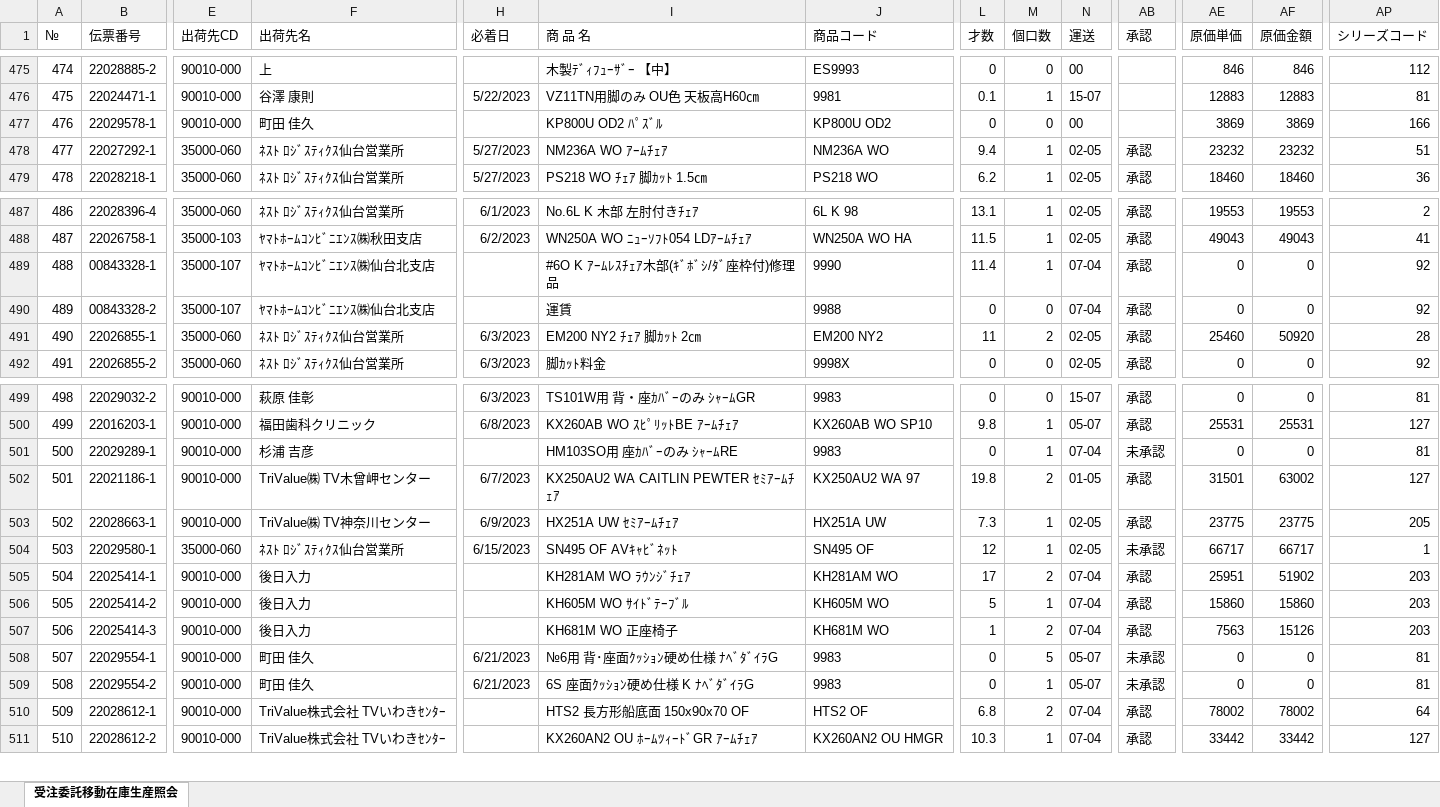
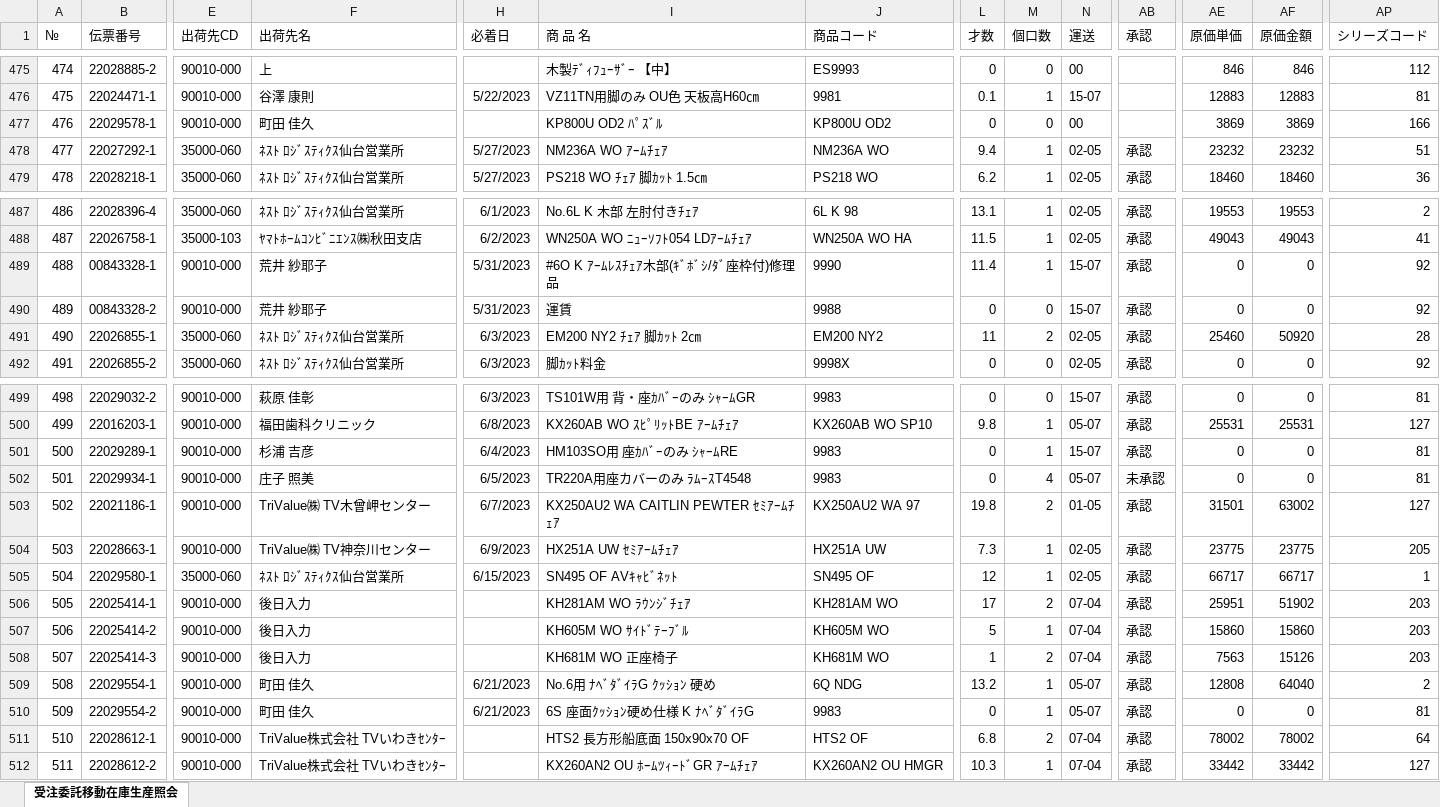
Before and after one commit to cocosan1/shop_pred, an Excel workbook: data/shopsendai79j.xlsx, sheet 受注委託移動在庫生産照会, drawn as a sheet; only a part is shown, gaps mark what is left out; values as stored, in another font and other column widths than the file's, no borders; addresses are those after the commit; rows hold the shown columns only; the diff covers the shown part only; the diff names each change by its address in the sheet, - before the commit and + after, or states it on an @@ line.

```diff
--- a/data/shopsendai79j.xlsx (sheet 受注委託移動在庫生産照会)
+++ b/data/shopsendai79j.xlsx (sheet 受注委託移動在庫生産照会)
-E489:E490 (出荷先CD): 35000-107
+E489:E490 (出荷先CD): 90010-000
-F489:F490 (出荷先名): ﾔﾏﾄﾎｰﾑｺﾝﾋﾞﾆｴﾝｽ㈱仙台北支店
+F489:F490 (出荷先名): 荒井 紗耶子
-H489:H490 (必着日): (empty)
+H489:H490 (必着日): 5/31/2023
-N489:N490 (運送): 07-04
+N489:N490 (運送): 15-07
-H501 (必着日): (empty)
+H501 (必着日): 6/4/2023
-N501 (運送): 07-04
+N501 (運送): 15-07
-AB501 (承認): 未承認
+AB501 (承認): 承認
+row 502: 501 | 22029934-1 | 90010-000 | 庄子 照美 | 6/5/2023 | TR220A用座カバーのみ ﾗﾑｰｽT4548 | 9983 | 0 | 4 | 05-07 | 未承認 | 0 | 0 | 81
@@ column A (№) renumbered from row 503 down @@
-AB505 (承認): 未承認
+AB505 (承認): 承認
-I509 (商 品 名): №6用 背･座面ｸｯｼｮﾝ硬め仕様 ﾅﾍﾞﾀﾞｲﾗG
+I509 (商 品 名): No.6用 ﾅﾍﾞﾀﾞｲﾗG ｸｯｼｮﾝ 硬め
-J509 (商品コード): 9983
+J509 (商品コード): 6Q NDG
-L509 (才数): 0
+L509 (才数): 13.2
-M509 (個口数): 5
+M509 (個口数): 1
-AB509:AB510 (承認): 未承認
+AB509:AB510 (承認): 承認
-AE509 (原価単価): 0
+AE509 (原価単価): 12808
-AF509 (原価金額): 0
+AF509 (原価金額): 64040
-AP509 (シリーズコード): 81
+AP509 (シリーズコード): 2
```
Also changed, not shown: 3 edited cells elsewhere in this sheet, 1 other file.
